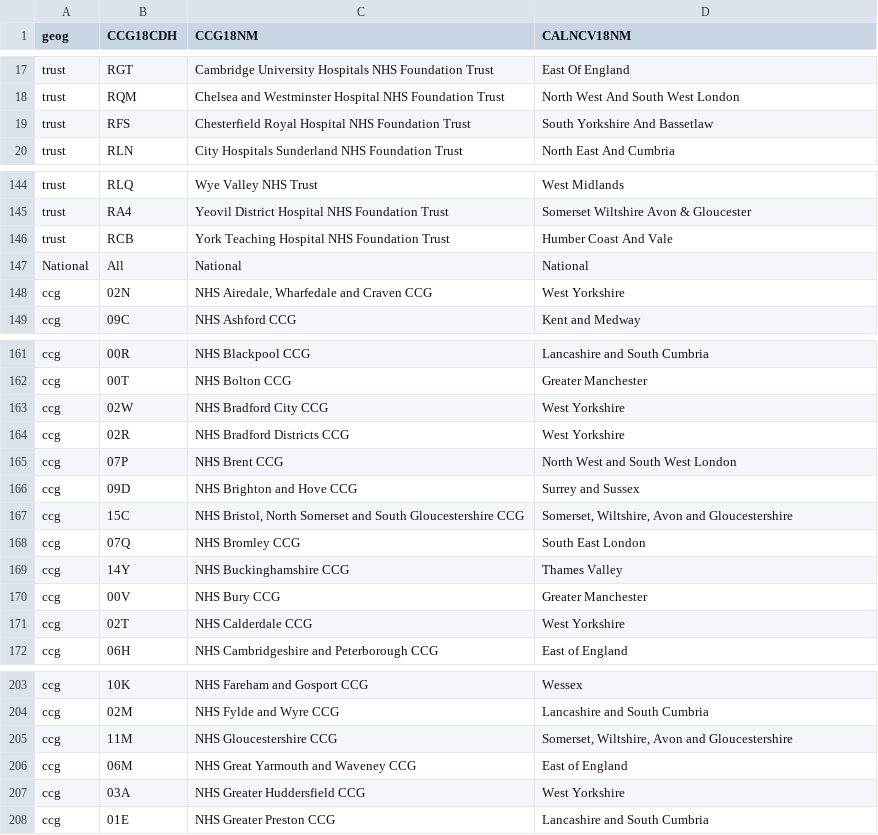
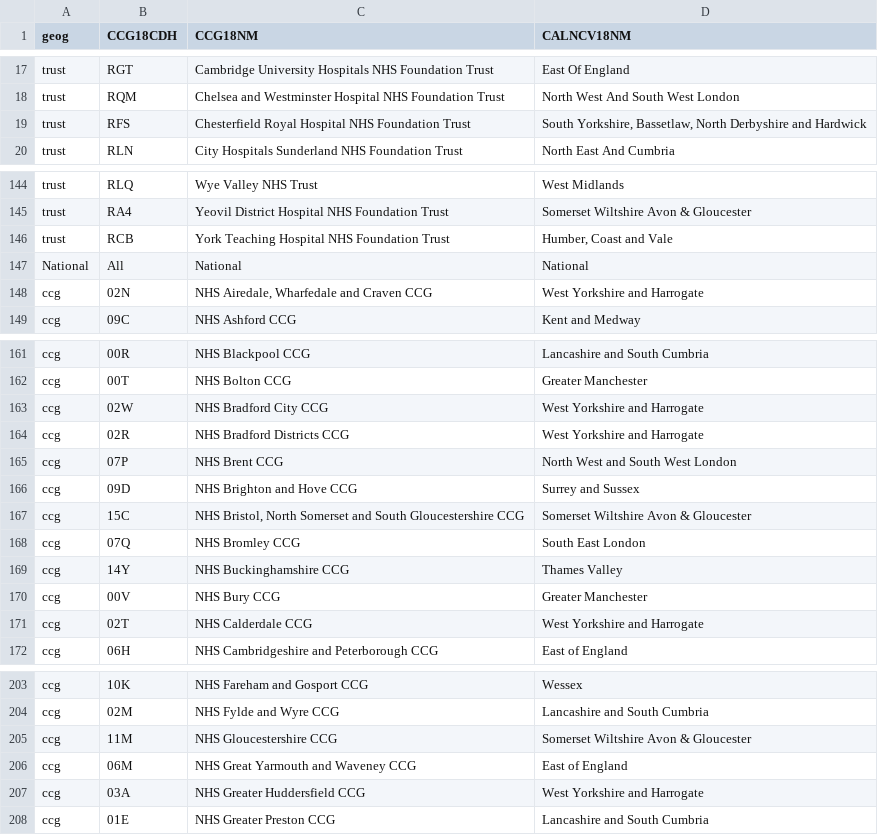
Before and after one commit to Centre-for-Cancer-Outcomes/NCPES-Dashboard, a CSV file: CPES_geog_lookuptable.csv, drawn as a sheet; only a part is shown, gaps mark what is left out; the diff covers the shown part only.

```diff
--- a/CPES_geog_lookuptable.csv
+++ b/CPES_geog_lookuptable.csv
@@ -18,3 +18,3 @@ trust,RGT,Cambridge University Hospitals NHS Foundation Trust,East Of England
 trust,RQM,Chelsea and Westminster Hospital NHS Foundation Trust,North West And South West London
-trust,RFS,Chesterfield Royal Hospital NHS Foundation Trust,South Yorkshire And Bassetlaw
+trust,RFS,Chesterfield Royal Hospital NHS Foundation Trust,"South Yorkshire, Bassetlaw, North Derbyshire and Hardwick"
 trust,RLN,City Hospitals Sunderland NHS Foundation Trust,North East And Cumbria
@@ -145,5 +145,5 @@ trust,RLQ,Wye Valley NHS Trust,West Midlands
 trust,RA4,Yeovil District Hospital NHS Foundation Trust,Somerset Wiltshire Avon & Gloucester
-trust,RCB,York Teaching Hospital NHS Foundation Trust,Humber Coast And Vale
+trust,RCB,York Teaching Hospital NHS Foundation Trust,"Humber, Coast and Vale"
 National,All,National,National
-ccg,02N,"NHS Airedale, Wharfedale and Craven CCG",West Yorkshire
+ccg,02N,"NHS Airedale, Wharfedale and Craven CCG",West Yorkshire and Harrogate
 ccg,09C,NHS Ashford CCG,Kent and Medway
@@ -162,7 +162,7 @@ ccg,00R,NHS Blackpool CCG,Lancashire and South Cumbria
 ccg,00T,NHS Bolton CCG,Greater Manchester
-ccg,02W,NHS Bradford City CCG,West Yorkshire
-ccg,02R,NHS Bradford Districts CCG,West Yorkshire
+ccg,02W,NHS Bradford City CCG,West Yorkshire and Harrogate
+ccg,02R,NHS Bradford Districts CCG,West Yorkshire and Harrogate
 ccg,07P,NHS Brent CCG,North West and South West London
 ccg,09D,NHS Brighton and Hove CCG,Surrey and Sussex
-ccg,15C,"NHS Bristol, North Somerset and South Gloucestershire CCG","Somerset, Wiltshire, Avon and Gloucestershire"
+ccg,15C,"NHS Bristol, North Somerset and South Gloucestershire CCG",Somerset Wiltshire Avon & Gloucester
 ccg,07Q,NHS Bromley CCG,South East London
@@ -170,3 +170,3 @@ ccg,14Y,NHS Buckinghamshire CCG,Thames Valley
 ccg,00V,NHS Bury CCG,Greater Manchester
-ccg,02T,NHS Calderdale CCG,West Yorkshire
+ccg,02T,NHS Calderdale CCG,West Yorkshire and Harrogate
 ccg,06H,NHS Cambridgeshire and Peterborough CCG,East of England
@@ -204,5 +204,5 @@ ccg,10K,NHS Fareham and Gosport CCG,Wessex
 ccg,02M,NHS Fylde and Wyre CCG,Lancashire and South Cumbria
-ccg,11M,NHS Gloucestershire CCG,"Somerset, Wiltshire, Avon and Gloucestershire"
+ccg,11M,NHS Gloucestershire CCG,Somerset Wiltshire Avon & Gloucester
 ccg,06M,NHS Great Yarmouth and Waveney CCG,East of England
-ccg,03A,NHS Greater Huddersfield CCG,West Yorkshire
+ccg,03A,NHS Greater Huddersfield CCG,West Yorkshire and Harrogate
 ccg,01E,NHS Greater Preston CCG,Lancashire and South Cumbria
```
Also changed, not shown: 32 edited cells elsewhere in this file, 4 other files.
